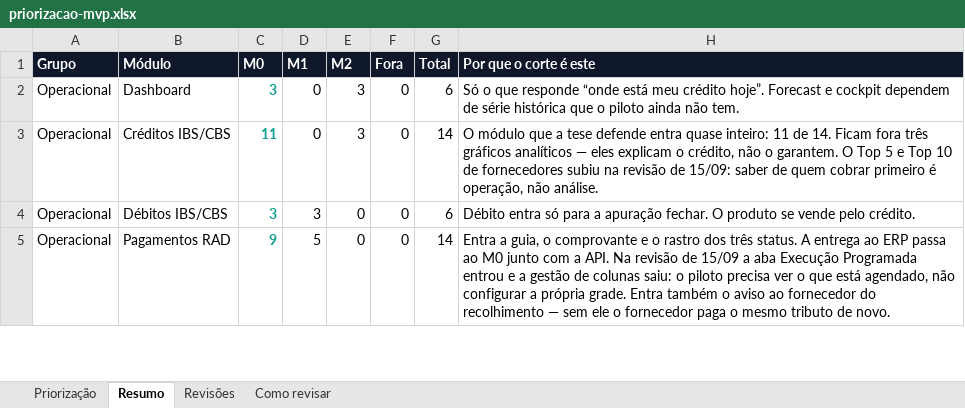
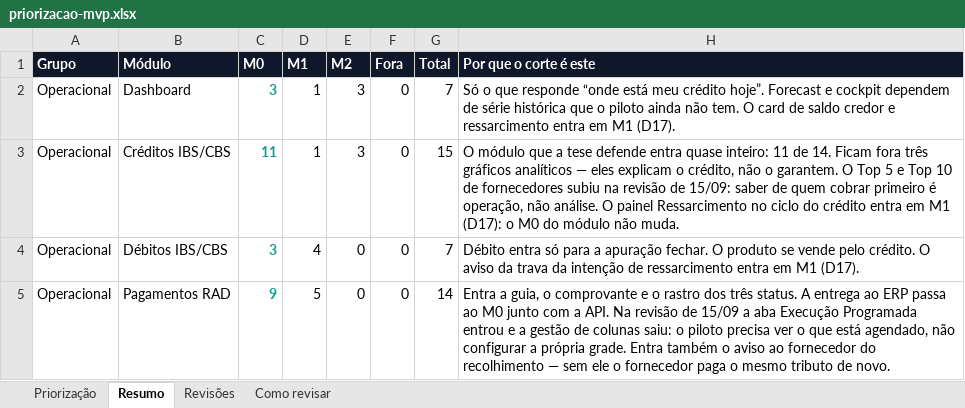
Before and after one commit to Inchausti/SplitHubDemo, an Excel workbook: docs/docs/priorizacao-mvp.xlsx, sheet Resumo, drawn as a sheet; only a part is shown; values as stored, in another font and other column widths than the file's, no borders; the diff covers the shown part only; the diff names each change by its address in the sheet, - before the commit and + after, or states it on an @@ line.

```diff
--- a/docs/docs/priorizacao-mvp.xlsx (sheet Resumo)
+++ b/docs/docs/priorizacao-mvp.xlsx (sheet Resumo)
-D2:D3 (M1): 0
+D2:D3 (M1): 1
-G2 (Total): 6
+G2 (Total): 7
-H2 (Por que o corte é este): …não tem.
+H2 (Por que o corte é este): …não tem. O card de saldo credor e ressarcimento entra em M1 (D17).
-G3 (Total): 14
+G3 (Total): 15
-H3 (Por que o corte é este): …não análise.
+H3 (Por que o corte é este): …não análise. O painel Ressarcimento no ciclo do crédito entra em M1 (D17): o M0 do módulo não muda.
-D4 (M1): 3
+D4 (M1): 4
-G4 (Total): 6
+G4 (Total): 7
-H4 (Por que o corte é este): …pelo crédito.
+H4 (Por que o corte é este): …pelo crédito. O aviso da trava da intenção de ressarcimento entra em M1 (D17).
```
Also changed, not shown: 11 edited cells elsewhere in this sheet, sheet Priorização, sheet Como revisar, src/docs/priorizacao-mvp.xlsx, 10 other files.
